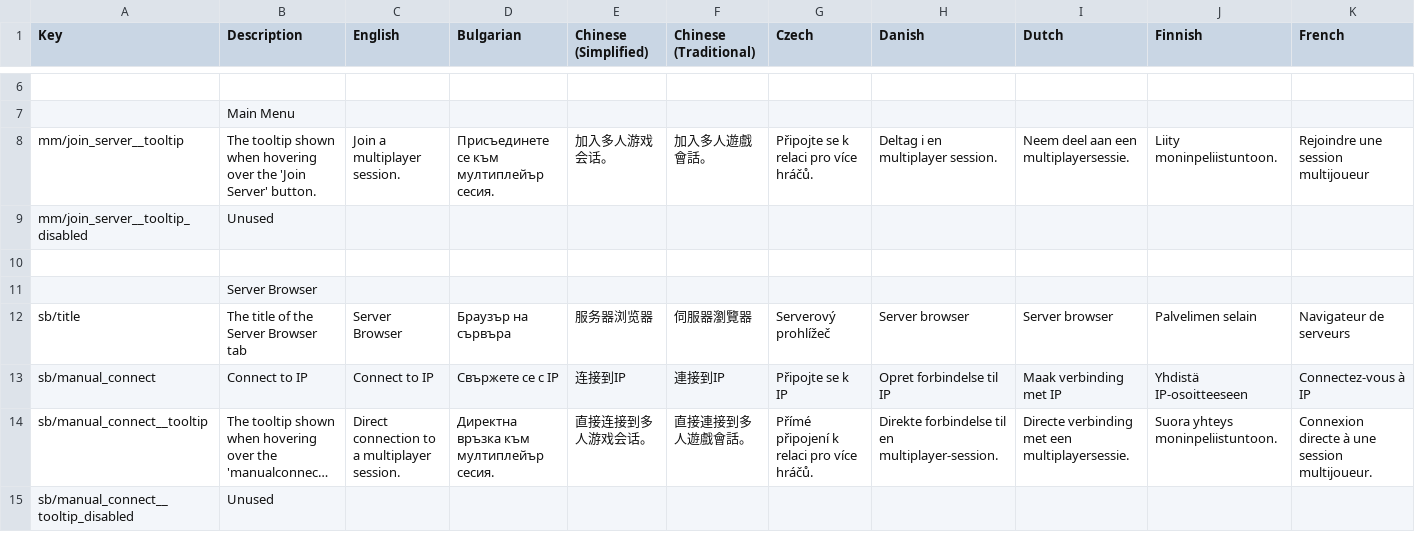
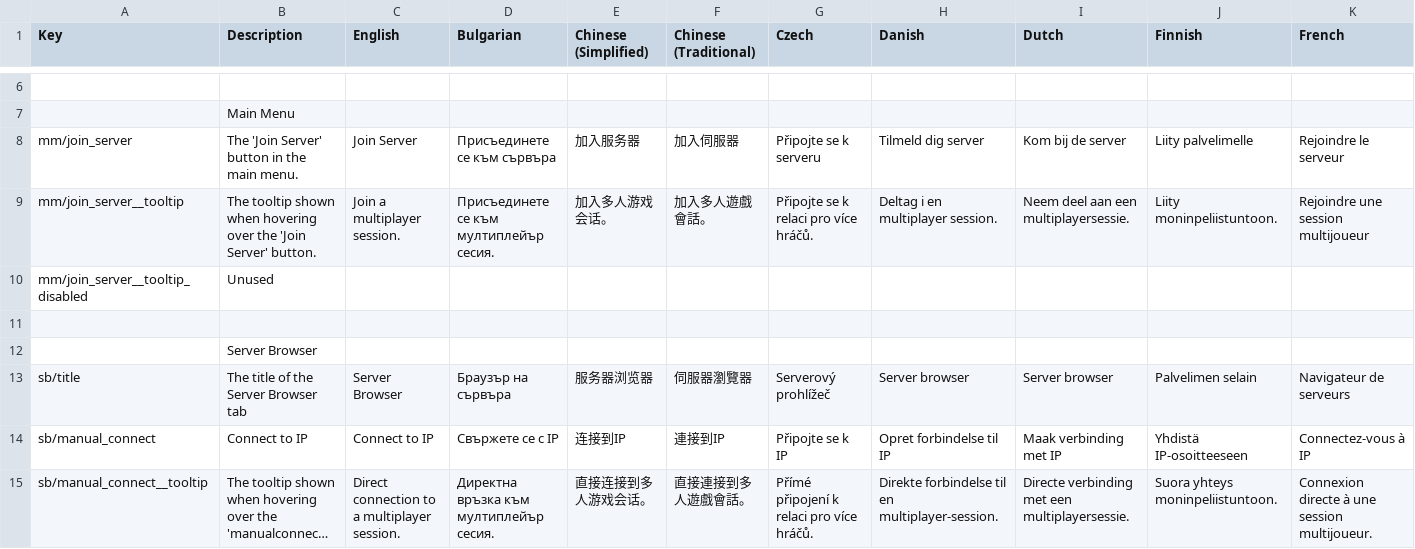
Before and after one commit to Jarnster/dv-multiplayer, a CSV file: locale.csv, drawn as a sheet; only a part is shown, gaps mark what is left out; the shorter side is filled out with more unchanged rows; long unchanged cells end in …; rows hold the shown columns only; the diff names each change by its address in the sheet, - before the commit and + after, or states it on an @@ line.

Commit message:
Fixed translation issue

```diff
--- a/locale.csv
+++ b/locale.csv
+row 8: mm/join_server | The 'Join Server' button in the main menu. | Join Server | Присъединете се към сървъра | 加入服务器 | 加入伺服器 | Připojte se k serveru | Tilmeld dig server | Kom bij de server | Liity palvelimelle | Rejoindre le serveur
```
